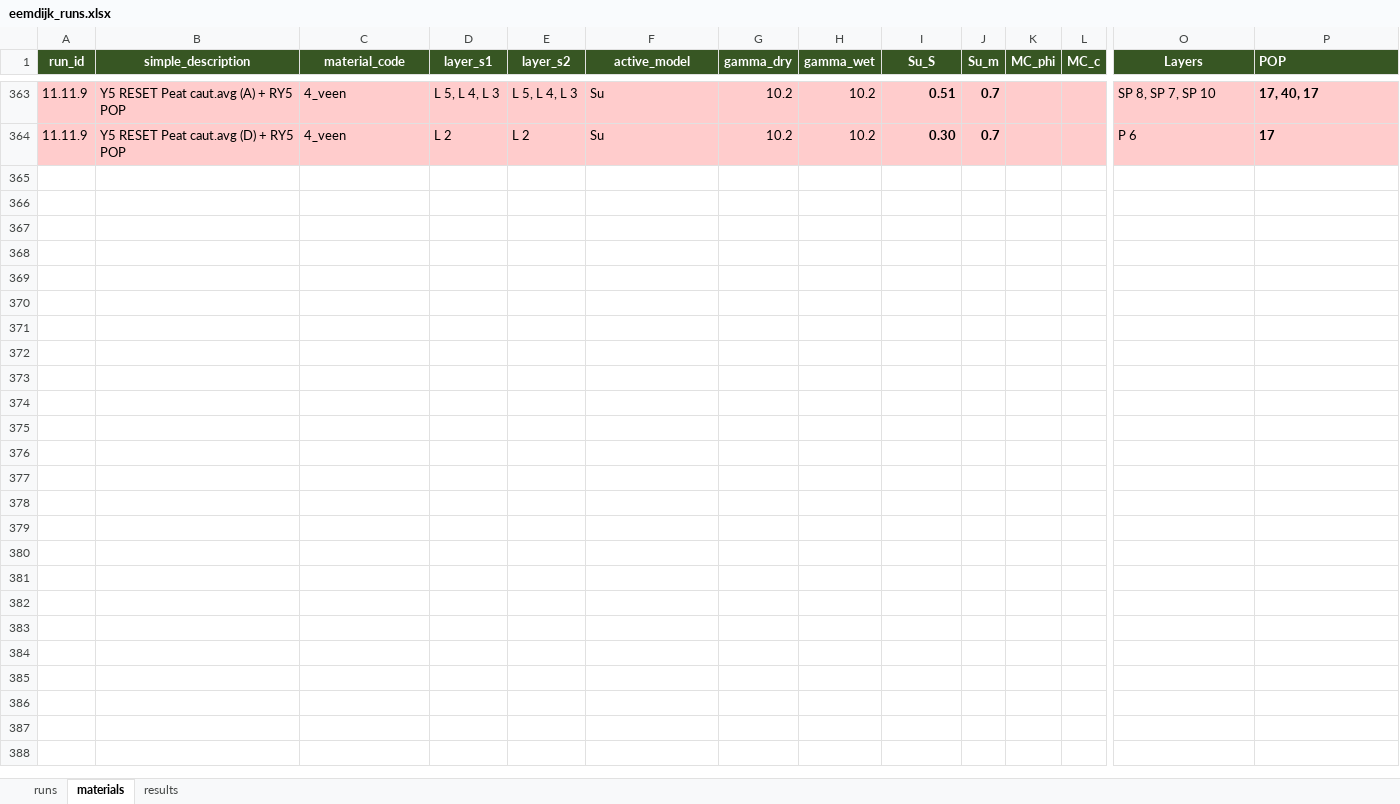
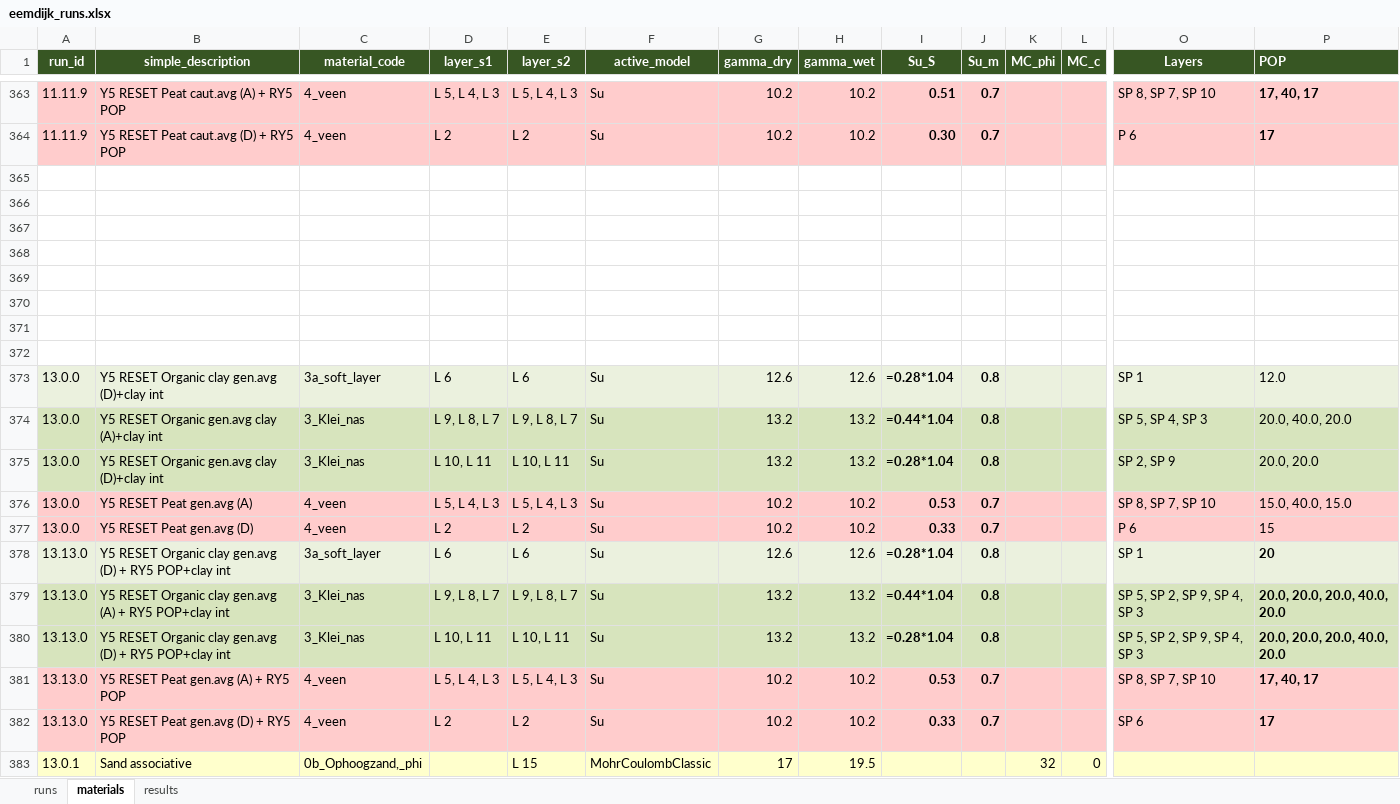
Before and after one commit to RESETDeltares/y5-2e_backanalysis, an Excel workbook: baseline_models/eemdijk_runs.xlsx, sheet materials, drawn as a sheet; only a part is shown, gaps mark what is left out; values as stored, in another font and other column widths than the file's, no borders; formulas without a stored value are shown as written; rows hold the shown columns only; the diff covers the shown part only; the diff names each change by its address in the sheet, - before the commit and + after, or states it on an @@ line.

```diff
--- a/baseline_models/eemdijk_runs.xlsx (sheet materials)
+++ b/baseline_models/eemdijk_runs.xlsx (sheet materials)
+row 365: (empty)
+row 366: (empty)
+row 367: (empty)
+row 368: (empty)
+row 369: (empty)
+row 370: (empty)
+row 371: (empty)
+row 372: (empty)
+row 373: 13.0.0 | Y5 RESET Organic clay gen.avg (D)+clay int | 3a_soft_layer | L 6 | L 6 | Su | 12.6 | 12.6 | =0.28*1.04 | 0.8 |  |  | SP 1 | 12.0
+row 374: 13.0.0 | Y5 RESET Organic gen.avg clay (A)+clay int | 3_Klei_nas | L 9, L 8, L 7 | L 9, L 8, L 7 | Su | 13.2 | 13.2 | =0.44*1.04 | 0.8 |  |  | SP 5, SP 4, SP 3 | 20.0, 40.0, 20.0
+row 375: 13.0.0 | Y5 RESET Organic gen.avg clay (D)+clay int | 3_Klei_nas | L 10, L 11 | L 10, L 11 | Su | 13.2 | 13.2 | =0.28*1.04 | 0.8 |  |  | SP 2, SP 9 | 20.0, 20.0
+row 376: 13.0.0 | Y5 RESET Peat gen.avg (A) | 4_veen | L 5, L 4, L 3 | L 5, L 4, L 3 | Su | 10.2 | 10.2 | 0.53 | 0.7 |  |  | SP 8, SP 7, SP 10 | 15.0, 40.0, 15.0
+row 377: 13.0.0 | Y5 RESET Peat gen.avg (D) | 4_veen | L 2 | L 2 | Su | 10.2 | 10.2 | 0.33 | 0.7 |  |  | P 6 | 15
+row 378: 13.13.0 | Y5 RESET Organic clay gen.avg (D) + RY5 POP+clay int | 3a_soft_layer | L 6 | L 6 | Su | 12.6 | 12.6 | =0.28*1.04 | 0.8 |  |  | SP 1 | 20
+row 379: 13.13.0 | Y5 RESET Organic clay gen.avg (A) + RY5 POP+clay int | 3_Klei_nas | L 9, L 8, L 7 | L 9, L 8, L 7 | Su | 13.2 | 13.2 | =0.44*1.04 | 0.8 |  |  | SP 5, SP 2, SP 9, SP 4, SP 3 | 20.0, 20.0, 20.0, 40.0, 20.0
+row 380: 13.13.0 | Y5 RESET Organic clay gen.avg (D) + RY5 POP+clay int | 3_Klei_nas | L 10, L 11 | L 10, L 11 | Su | 13.2 | 13.2 | =0.28*1.04 | 0.8 |  |  | SP 5, SP 2, SP 9, SP 4, SP 3 | 20.0, 20.0, 20.0, 40.0, 20.0
+row 381: 13.13.0 | Y5 RESET Peat gen.avg (A) + RY5 POP | 4_veen | L 5, L 4, L 3 | L 5, L 4, L 3 | Su | 10.2 | 10.2 | 0.53 | 0.7 |  |  | SP 8, SP 7, SP 10 | 17, 40, 17
+row 382: 13.13.0 | Y5 RESET Peat gen.avg (D) + RY5 POP | 4_veen | L 2 | L 2 | Su | 10.2 | 10.2 | 0.33 | 0.7 |  |  | SP 6 | 17
+row 383: 13.0.1 | Sand associative | 0b_Ophoogzand,_phi |  | L 15 | MohrCoulombClassic | 17 | 19.5 |  |  | 32 | 0
```
Also changed, not shown: 153 added rows elsewhere in this sheet, sheet results, sheet runs, baseline_models/bergambacht_v2_runs.xlsx, baseline_models/ijkdijk_runs.xlsx, 3 other files.
